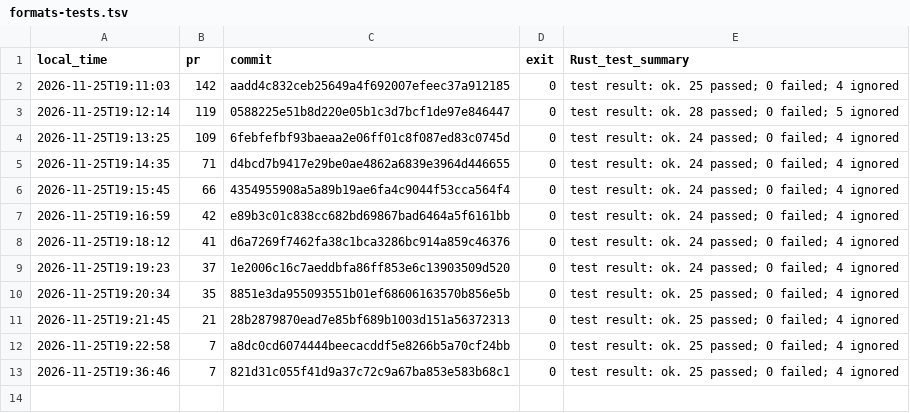
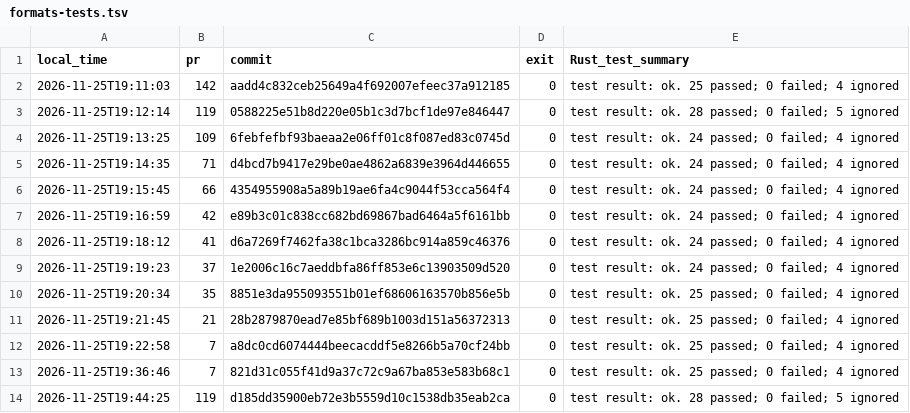
Before and after one commit to KernelSmoker/VIctory-Belobug-AMD, a TSV file: formats-tests.tsv, drawn as a sheet.

Commit message:
Record Windows GNU build results through 19:56

```diff
--- a/formats-tests.tsv
+++ b/formats-tests.tsv
@@ -13 +13,2 @@ local_time	pr	commit	exit	Rust_test_summary
 2026-11-25T19:36:46	7	821d31c055f41d9a37c72c9a67ba853e583b68c1	0	test result: ok. 25 passed; 0 failed; 4 ignored
+2026-11-25T19:44:25	119	d185dd35900eb72e3b5559d10c1538db35eab2ca	0	test result: ok. 28 passed; 0 failed; 5 ignored
```
Also changed, not shown: 1 other file.
